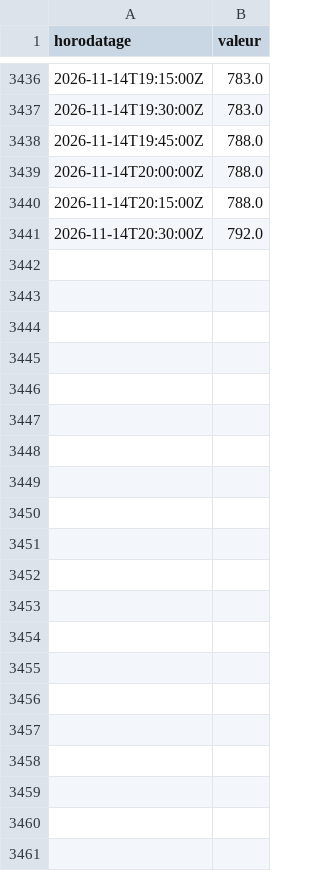
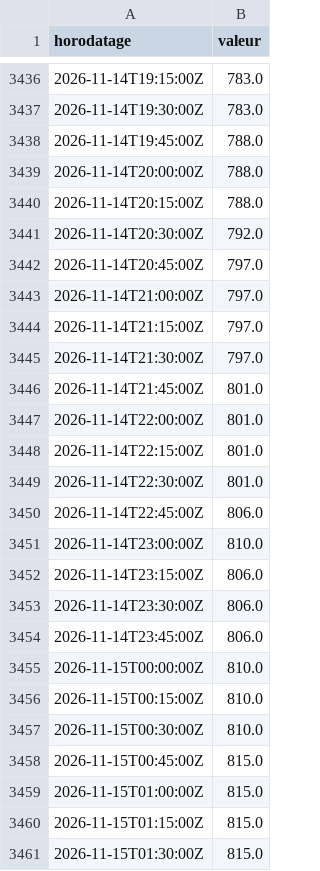
Before and after one commit to MaloRenoux/kaub, a CSV file: data/historique/pegelonline/DUISBURG-RUHRORT_Q.csv, drawn as a sheet; only a part is shown, gaps mark what is left out; the diff names each change by its address in the sheet, - before the commit and + after, or states it on an @@ line.

```diff
--- a/data/historique/pegelonline/DUISBURG-RUHRORT_Q.csv
+++ b/data/historique/pegelonline/DUISBURG-RUHRORT_Q.csv
+row 3442: 2026-11-14T20:45:00Z | 797.0
+row 3443: 2026-11-14T21:00:00Z | 797.0
+row 3444: 2026-11-14T21:15:00Z | 797.0
+row 3445: 2026-11-14T21:30:00Z | 797.0
+row 3446: 2026-11-14T21:45:00Z | 801.0
+row 3447: 2026-11-14T22:00:00Z | 801.0
+row 3448: 2026-11-14T22:15:00Z | 801.0
+row 3449: 2026-11-14T22:30:00Z | 801.0
+row 3450: 2026-11-14T22:45:00Z | 806.0
+row 3451: 2026-11-14T23:00:00Z | 810.0
+row 3452: 2026-11-14T23:15:00Z | 806.0
+row 3453: 2026-11-14T23:30:00Z | 806.0
+row 3454: 2026-11-14T23:45:00Z | 806.0
+row 3455: 2026-11-15T00:00:00Z | 810.0
+row 3456: 2026-11-15T00:15:00Z | 810.0
+row 3457: 2026-11-15T00:30:00Z | 810.0
+row 3458: 2026-11-15T00:45:00Z | 815.0
+row 3459: 2026-11-15T01:00:00Z | 815.0
+row 3460: 2026-11-15T01:15:00Z | 815.0
+row 3461: 2026-11-15T01:30:00Z | 815.0
```
Also changed, not shown: data/historique/pegelonline/DUISBURG-RUHRORT_W.csv, data/historique/pegelonline/KAUB_Q.csv, 1 other file.
